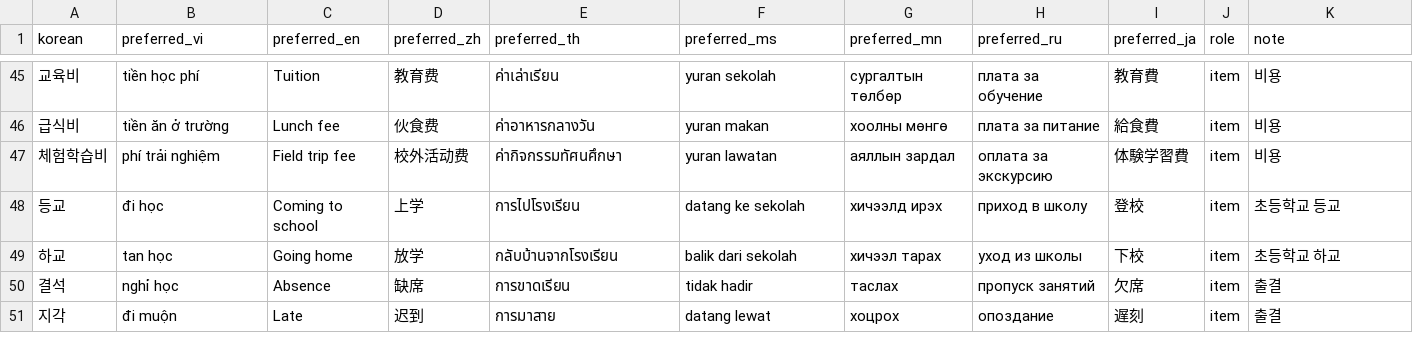
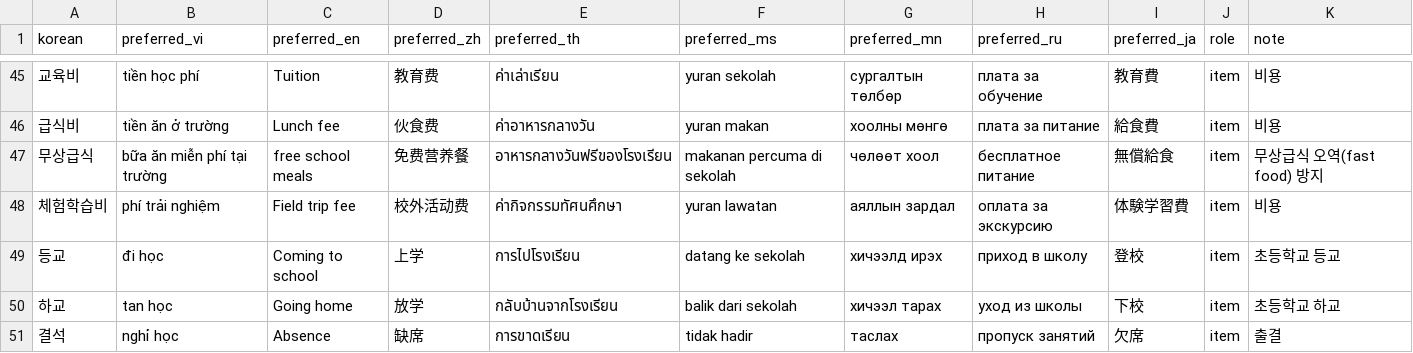
Before and after one commit to Maxmunzy/multicultural-ai, a CSV file: model/translation_tts/term_glossary.csv, drawn as a sheet; only a part is shown, gaps mark what is left out; the shorter side is filled out with more unchanged rows.

```diff
--- a/model/translation_tts/term_glossary.csv
+++ b/model/translation_tts/term_glossary.csv
@@ -46,2 +46,3 @@
 급식비,tiền ăn ở trường,Lunch fee,伙食费,ค่าอาหารกลางวัน,yuran makan,хоолны мөнгө,плата за питание,給食費,item,비용
+무상급식,bữa ăn miễn phí tại trường,free school meals,免费营养餐,อาหารกลางวันฟรีของโรงเรียน,makanan percuma di sekolah,чөлөөт хоол,бесплатное питание,無償給食,item,무상급식 오역(fast food) 방지
 체험학습비,phí trải nghiệm,Field trip fee,校外活动费,ค่ากิจกรรมทัศนศึกษา,yuran lawatan,аяллын зардал,оплата за экскурсию,体験学習費,item,비용
```
Also changed, not shown: 43 other files.
